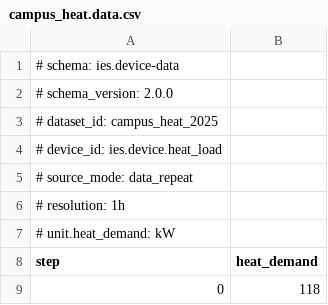
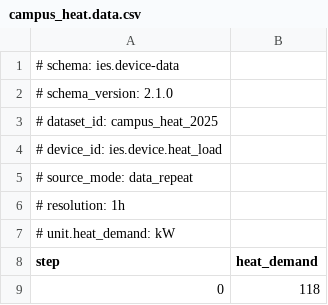
Before and after one commit to ThermalEng/pIES, a CSV file: backend/iesplan/assembly/samples/data/campus_heat.data.csv, drawn as a sheet; only a part is shown.

Commit message:
0.12-F2收口:device-data统一2.1.0 + 删物化重复校核 + 财务归集仍属0.12
Codex复审2fd3606三项可独立修正内容:
- device-data文件统一2.1.0字头(SCHEMA_VERSION),旧2.0.0以
  DATA-META-003拒绝,不建双轨解析;公开样例、上传路径(经
  parse_data_file_v2自动对齐)、测试与诊断文案同步,新增旧字头
  拒绝测试;
- 删sequences data_full分支对point_count的运行期重复校核及
  专用测试(宪法§2.6;提交闸门csv_full_length为唯一边界,读取
  损坏按实际错误可见);
- 测试文档修正:财务逐年归集本切片未覆盖,仍属0.12(路线图0.12-4)。
未动:生成器空序列fallback(第①项,需裁决,另行报告)。

```diff
--- a/backend/iesplan/assembly/samples/data/campus_heat.data.csv
+++ b/backend/iesplan/assembly/samples/data/campus_heat.data.csv
@@ -1,3 +1,3 @@
 # schema: ies.device-data
-# schema_version: 2.0.0
+# schema_version: 2.1.0
 # dataset_id: campus_heat_2025
```
Also changed, not shown: backend/iesplan/assembly/samples/data/campus_load.data.csv, backend/iesplan/assembly/samples/data/pv_irradiance.data.csv, 9 other files.
